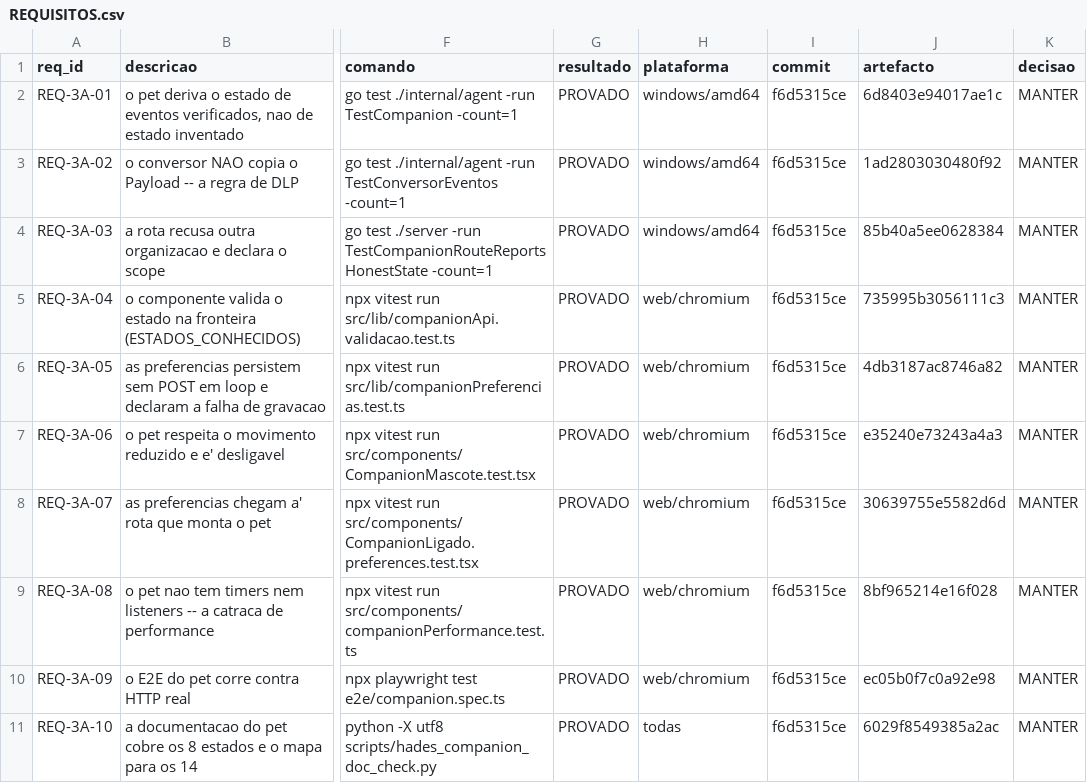
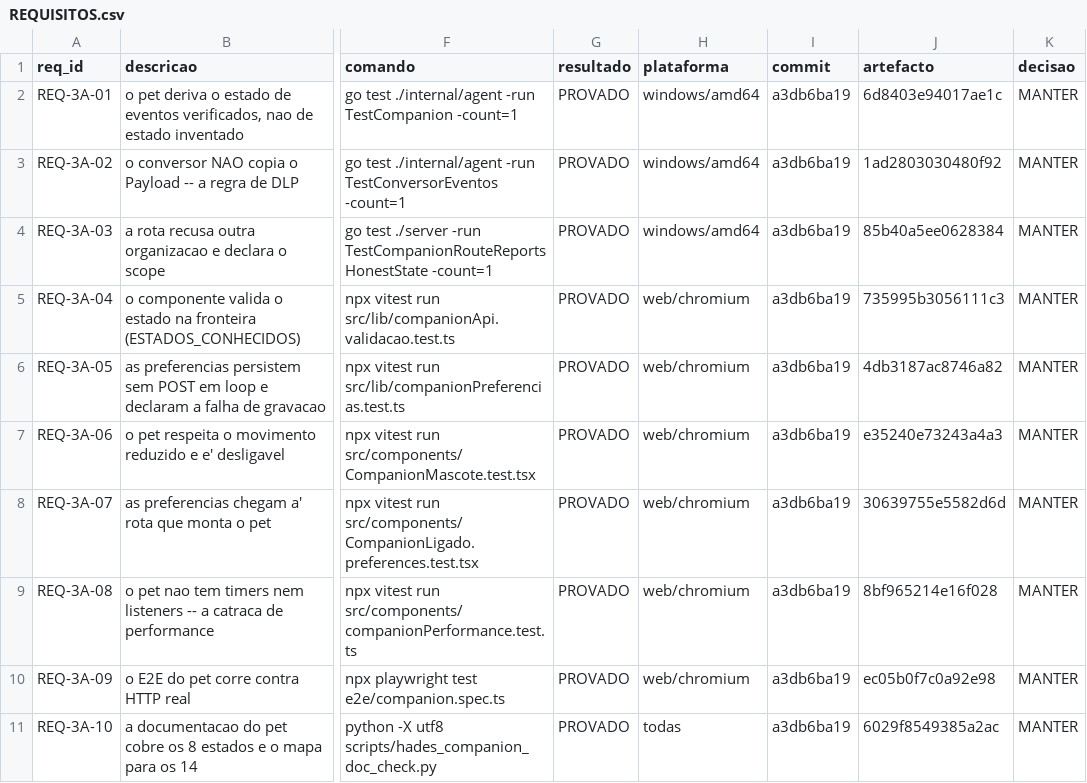
Before and after one commit to DZ23-LTDA/hades-ollama, a CSV file: docs/audit/REQUISITOS.csv, drawn as a sheet; only a part is shown, gaps mark what is left out; the diff names each change by its address in the sheet, - before the commit and + after, or states it on an @@ line.

```diff
--- a/docs/audit/REQUISITOS.csv
+++ b/docs/audit/REQUISITOS.csv
-I2:I11 (commit): f6d5315ce
+I2:I11 (commit): a3db6ba19
```
Also changed, not shown: docs/audit/PARIDADE_EVIDENCIAS.csv, 8 other files.
